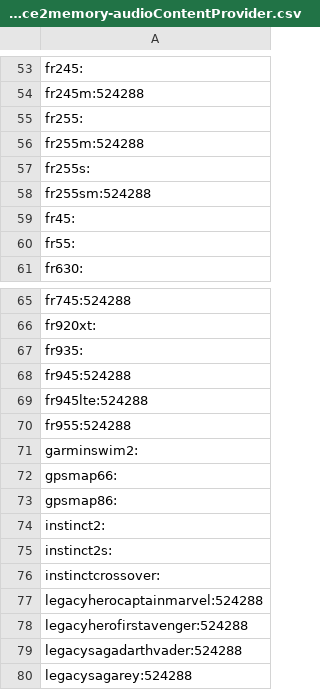
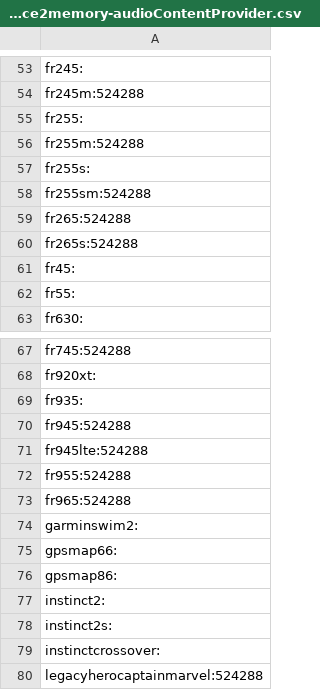
Before and after one commit to flocsy/garmin-dev-tools, a CSV file: csv/device2memory-audioContentProvider.csv, drawn as a sheet; only a part is shown, gaps mark what is left out; the shorter side is filled out with more unchanged rows; the diff names each change by its address in the sheet, - before the commit and + after, or states it on an @@ line.

```diff
--- a/csv/device2memory-audioContentProvider.csv
+++ b/csv/device2memory-audioContentProvider.csv
+row 59: fr265:524288
+row 60: fr265s:524288
+row 73: fr965:524288
```
Also changed, not shown: csv/device2all-versions.csv, csv/device2max-version.csv, 16 other files.
